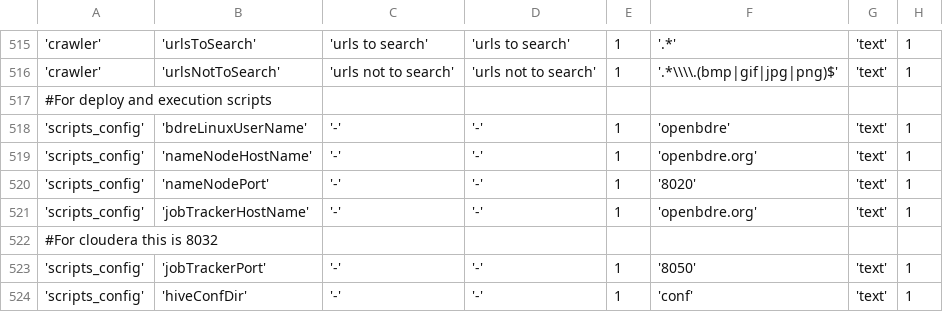
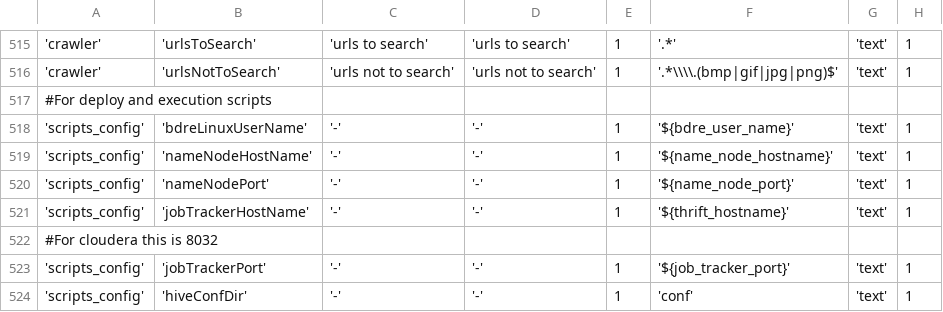
Before and after one commit to WiproOpenSource/openbdre, a CSV file: databases/setup/GeneralConfig.csv, drawn as a sheet; only a part is shown, gaps mark what is left out; the diff covers the shown part only; the diff names each change by its address in the sheet, - before the commit and + after, or states it on an @@ line.

```diff
--- a/databases/setup/GeneralConfig.csv
+++ b/databases/setup/GeneralConfig.csv
-F518: 'openbdre'
+F518: '${bdre_user_name}'
-F519: 'openbdre.org'
+F519: '${name_node_hostname}'
-F520: '8020'
+F520: '${name_node_port}'
-F521: 'openbdre.org'
+F521: '${thrift_hostname}'
-F523: '8050'
+F523: '${job_tracker_port}'
```
Also changed, not shown: 21 edited cells elsewhere in this file, 5 other files.
